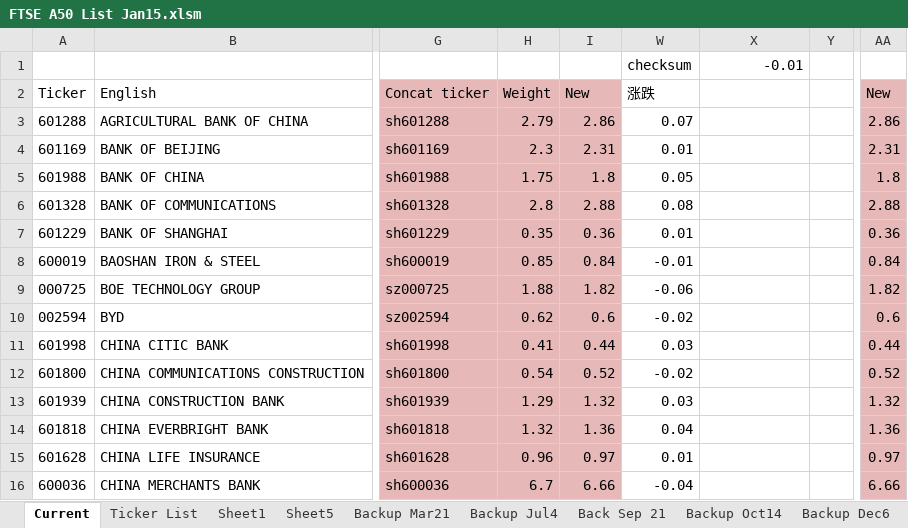
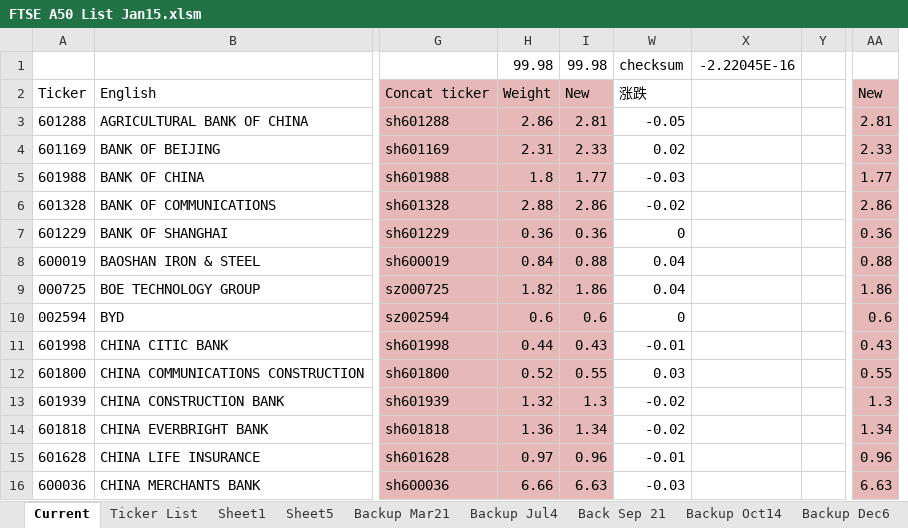
Before and after one commit to lukas1421/tradingFolder, an Excel workbook: FTSE A50 List Jan15.xlsm, sheet Current, drawn as a sheet; only a part is shown, gaps mark what is left out; values as stored, in another font and other column widths than the file's, no borders; charts and pictures not drawn; removed rows and columns are numbered as before the commit, all else as after; the diff covers the shown part only; the diff names each change by its address in the sheet, - before the commit and + after, or states it on an @@ line.

```diff
--- a/FTSE A50 List Jan15.xlsm (sheet Current)
+++ b/FTSE A50 List Jan15.xlsm (sheet Current)
-column H, rows 2-16: Weight | 2.79 | 2.3 | 1.75 | 2.8 | 0.35 | 0.85 | 1.88 | 0.62 | 0.41 | 0.54 | 1.29 | 1.32 | 0.96 | 6.7
+column I, rows 1-16: 99.98 | New | 2.81 | 2.33 | 1.77 | 2.86 | 0.36 | 0.88 | 1.86 | 0.6 | 0.43 | 0.55 | 1.3 | 1.34 | 0.96 | 6.63
-H1: (empty)
+H1: 99.98
-X1: -0.01
+X1: -2.22045E-16
-H2: New
+H2: Weight
-W3: 0.07
+W3: -0.05
-AA3: 2.86
+AA3: 2.81
-W4: 0.01
+W4: 0.02
-AA4: 2.31
+AA4: 2.33
-W5: 0.05
+W5: -0.03
-AA5: 1.8
+AA5: 1.77
-W6: 0.08
+W6: -0.02
-AA6: 2.88
+AA6: 2.86
-W7: 0.01
+W7: 0
-W8: -0.01
+W8: 0.04
-AA8: 0.84
+AA8: 0.88
-W9: -0.06
+W9: 0.04
-AA9: 1.82
+AA9: 1.86
-W10: -0.02
+W10: 0
-W11: 0.03
+W11: -0.01
-AA11: 0.44
+AA11: 0.43
-W12: -0.02
+W12: 0.03
-AA12: 0.52
+AA12: 0.55
-W13: 0.03
+W13: -0.02
-AA13: 1.32
+AA13: 1.3
-W14: 0.04
+W14: -0.02
-AA14: 1.36
+AA14: 1.34
-W15: 0.01
+W15: -0.01
-AA15: 0.97
+AA15: 0.96
-W16: -0.04
+W16: -0.03
-AA16: 6.66
+AA16: 6.63
```
Also changed, not shown: 67 edited cells elsewhere in this sheet, sheet Sheet1, formulas that keep their value, hidden cells, IB records.xlsx, new.xlsx, 10 other files.
